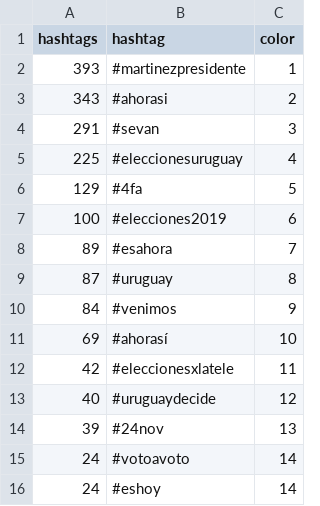
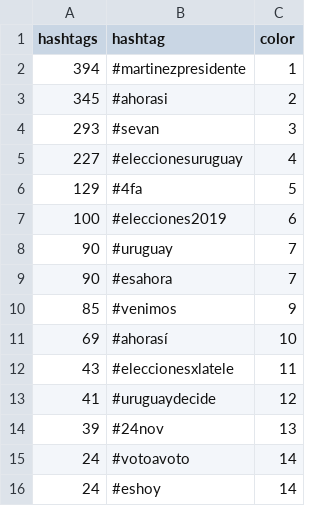
Before and after one commit to verdierdiego/analisis-sentimientos, a CSV file: balotaje/Actualizacion_Graficos/hashtags_balotaje.csv, drawn as a sheet.

```diff
--- a/balotaje/Actualizacion_Graficos/hashtags_balotaje.csv
+++ b/balotaje/Actualizacion_Graficos/hashtags_balotaje.csv
@@ -1,14 +1,14 @@
 hashtags,hashtag,color
-393,#martinezpresidente,1
-343,#ahorasi,2
-291,#sevan,3
-225,#eleccionesuruguay,4
+394,#martinezpresidente,1
+345,#ahorasi,2
+293,#sevan,3
+227,#eleccionesuruguay,4
 129,#4fa,5
 100,#elecciones2019,6
-89,#esahora,7
-87,#uruguay,8
-84,#venimos,9
+90,#uruguay,7
+90,#esahora,7
+85,#venimos,9
 69,#ahorasí,10
-42,#eleccionesxlatele,11
-40,#uruguaydecide,12
+43,#eleccionesxlatele,11
+41,#uruguaydecide,12
 39,#24nov,13
```
Also changed, not shown: balotaje/Actualizacion_Graficos/PRUEBA1.CSV, balotaje/Actualizacion_Graficos/hora_balotaje.csv, 8 other files.
